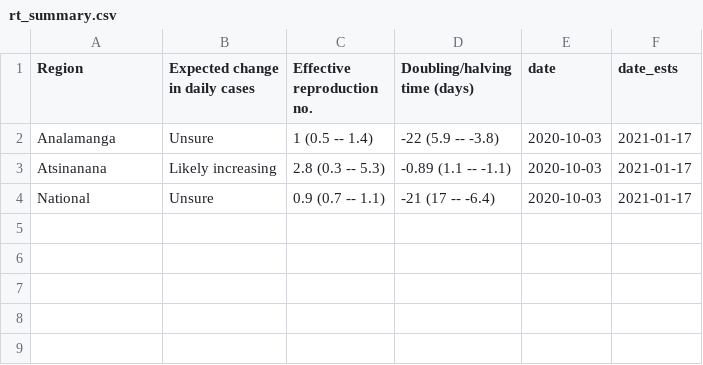
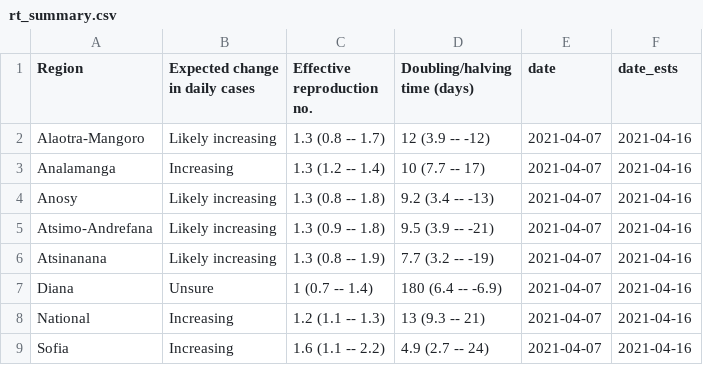
Before and after one commit to labmetcalf/mada-rt, a CSV file: latest/rt_summary.csv, drawn as a sheet.

```diff
--- a/latest/rt_summary.csv
+++ b/latest/rt_summary.csv
@@ -1,4 +1,9 @@
 Region,Expected change in daily cases,Effective reproduction no.,Doubling/halving time (days),date,date_ests
-Analamanga,Unsure,1 (0.5 -- 1.4),-22 (5.9 -- -3.8),2020-10-03,2021-01-17
-Atsinanana,Likely increasing,2.8 (0.3 -- 5.3),-0.89 (1.1 -- -1.1),2020-10-03,2021-01-17
-National,Unsure,0.9 (0.7 -- 1.1),-21 (17 -- -6.4),2020-10-03,2021-01-17
+Alaotra-Mangoro,Likely increasing,1.3 (0.8 -- 1.7),12 (3.9 -- -12),2021-04-07,2021-04-16
+Analamanga,Increasing,1.3 (1.2 -- 1.4),10 (7.7 -- 17),2021-04-07,2021-04-16
+Anosy,Likely increasing,1.3 (0.8 -- 1.8),9.2 (3.4 -- -13),2021-04-07,2021-04-16
+Atsimo-Andrefana,Likely increasing,1.3 (0.9 -- 1.8),9.5 (3.9 -- -21),2021-04-07,2021-04-16
+Atsinanana,Likely increasing,1.3 (0.8 -- 1.9),7.7 (3.2 -- -19),2021-04-07,2021-04-16
+Diana,Unsure,1 (0.7 -- 1.4),180 (6.4 -- -6.9),2021-04-07,2021-04-16
+National,Increasing,1.2 (1.1 -- 1.3),13 (9.3 -- 21),2021-04-07,2021-04-16
+Sofia,Increasing,1.6 (1.1 -- 2.2),4.9 (2.7 -- 24),2021-04-07,2021-04-16
```
Also changed, not shown: 16 other files.
